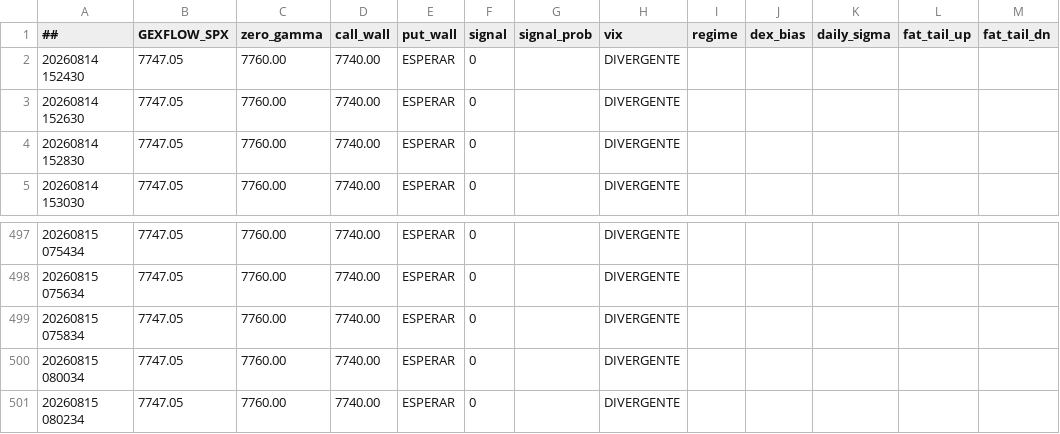
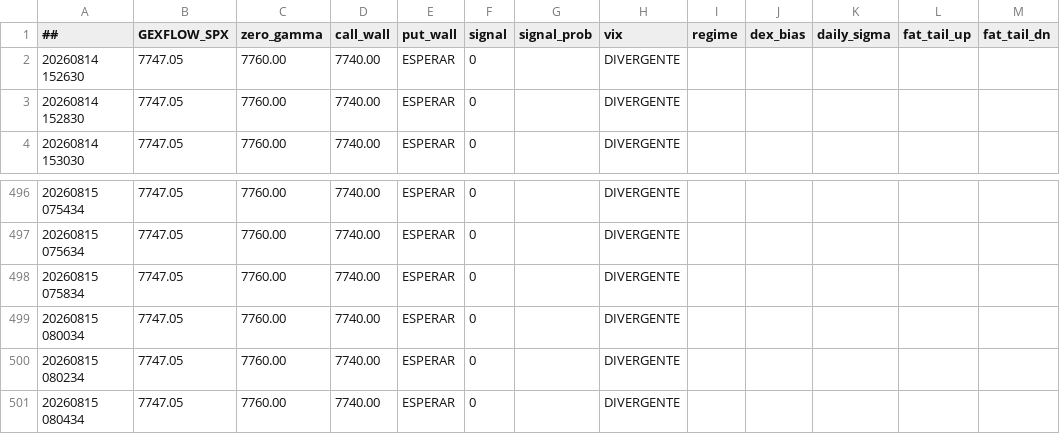
Before and after one commit to cesargont-bit/gexflow-seeds, a CSV file: data/GEXFLOW_SPX.csv, drawn as a sheet; only a part is shown, gaps mark what is left out.

Commit message:
data: 2026-08-15 08:04:34 UTC

```diff
--- a/data/GEXFLOW_SPX.csv
+++ b/data/GEXFLOW_SPX.csv
@@ -1,3 +1,2 @@
 ##,GEXFLOW_SPX,zero_gamma,call_wall,put_wall,signal,signal_prob,vix,regime,dex_bias,daily_sigma,fat_tail_up,fat_tail_dn
-20260814 152430,7747.05,7760.00,7740.00,ESPERAR,0,,DIVERGENTE,,,,
 20260814 152630,7747.05,7760.00,7740.00,ESPERAR,0,,DIVERGENTE,,,,
@@ -501 +500,2 @@
 20260815 080234,7747.05,7760.00,7740.00,ESPERAR,0,,DIVERGENTE,,,,
+20260815 080434,7747.05,7760.00,7740.00,ESPERAR,0,,DIVERGENTE,,,,
```
Also changed, not shown: data/GEXFLOW_SPY.csv.
